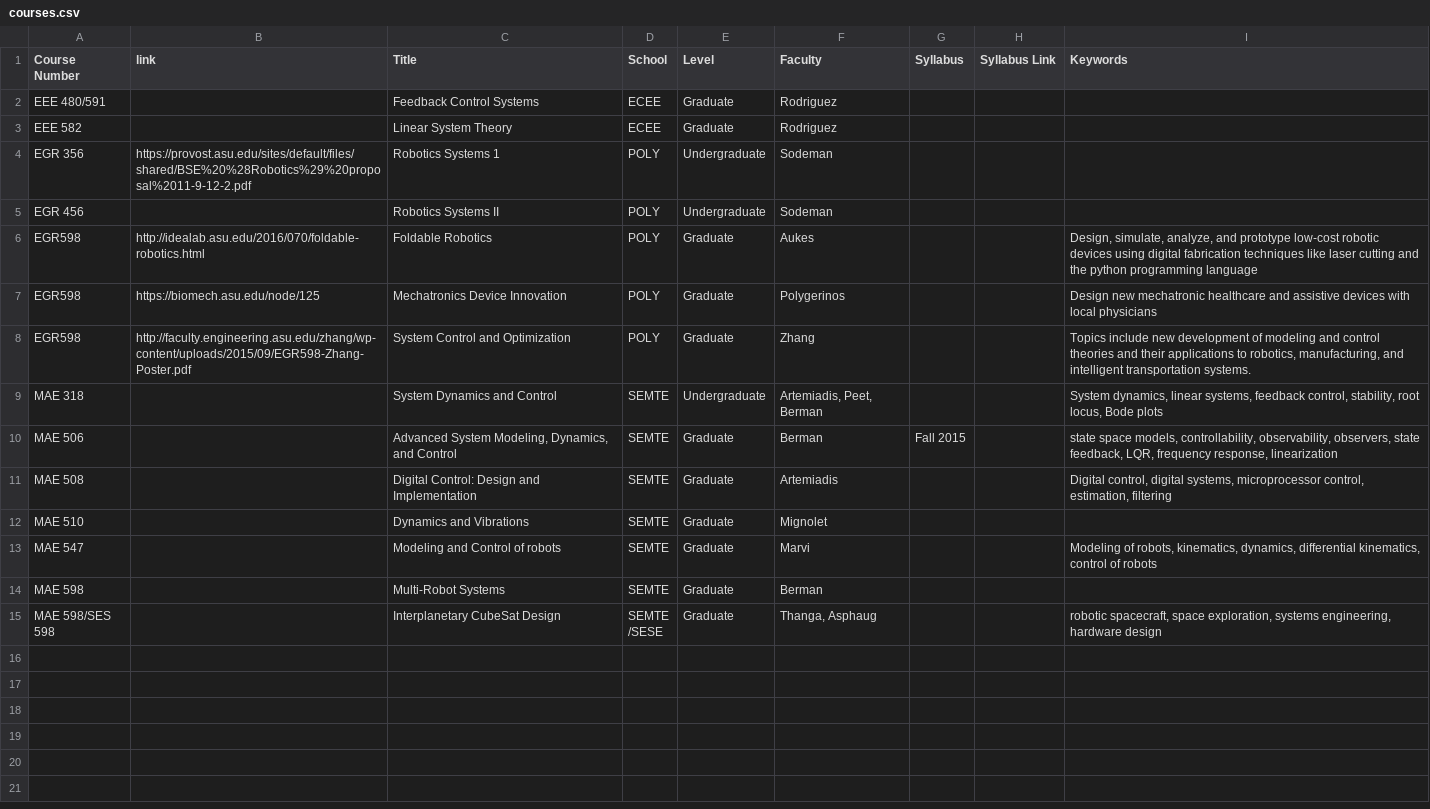
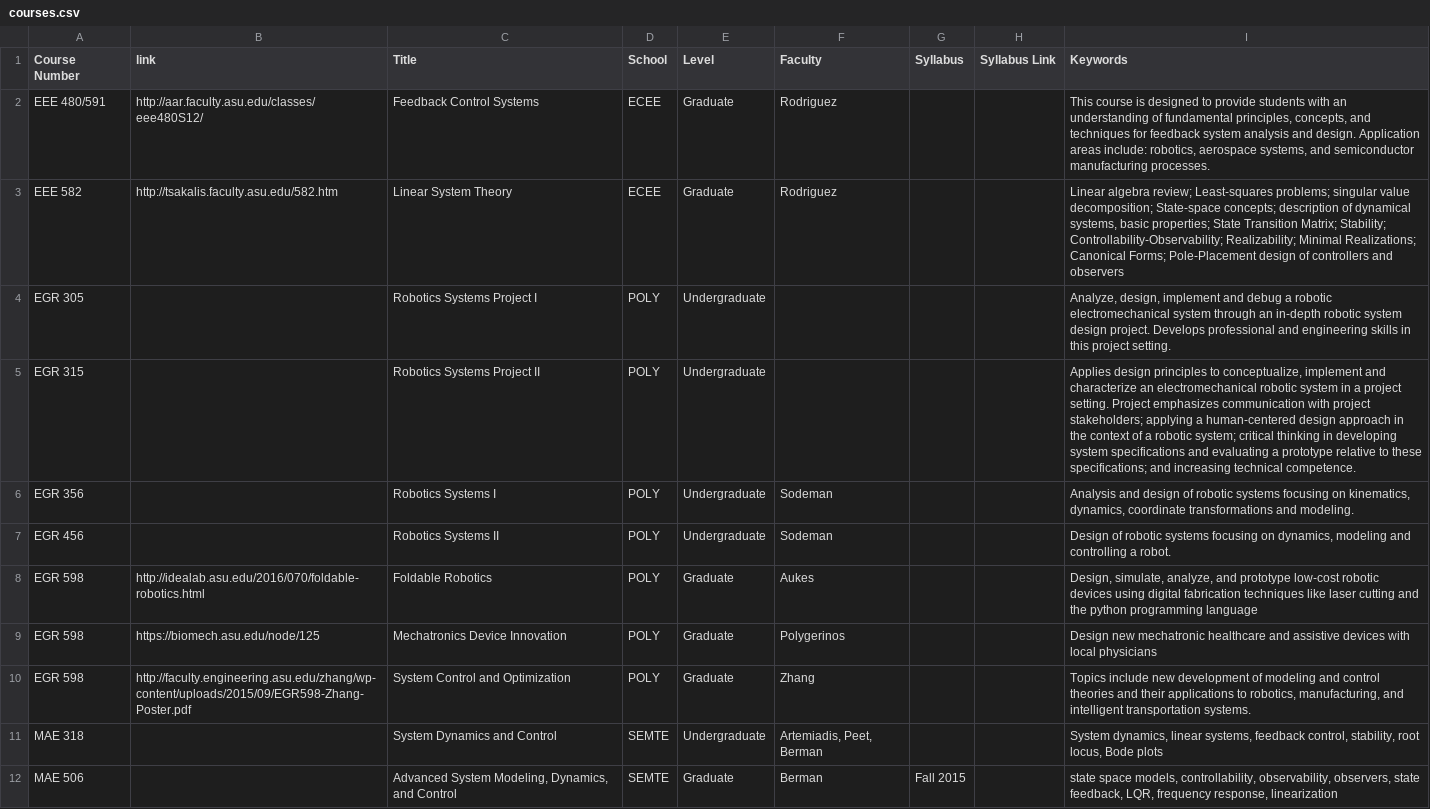
Before and after one commit to idealabasu/website_asurobotics, a CSV file: _data_source/courses.csv, drawn as a sheet; only a part is shown; the shorter side is filled out with more unchanged rows.

```diff
--- a/_data_source/courses.csv
+++ b/_data_source/courses.csv
@@ -1,9 +1,11 @@
 Course Number,link,Title,School,Level,Faculty,Syllabus,Syllabus Link,Keywords
-EEE 480/591,,Feedback Control Systems,ECEE,Graduate,Rodriguez,,,
-EEE 582,,Linear System Theory,ECEE,Graduate,Rodriguez,,,
-EGR 356,https://provost.asu.edu/sites/default/files/shared/BSE%20%28Robotics%29%20proposal%2011-9-12-2.pdf,Robotics Systems 1,POLY,Undergraduate,Sodeman,,,
-EGR 456,,Robotics Systems II,POLY,Undergraduate,Sodeman,,,
-EGR598,http://idealab.asu.edu/2016/070/foldable-robotics.html,Foldable Robotics,POLY,Graduate,Aukes,,,"Design, simulate, analyze, and prototype low-cost robotic devices using digital fabrication techniques like laser cutting and the python programming language"
-EGR598,https://biomech.asu.edu/node/125,Mechatronics Device Innovation,POLY,Graduate,Polygerinos,,,Design new mechatronic healthcare and assistive devices with local physicians
-EGR598,http://faculty.engineering.asu.edu/zhang/wp-content/uploads/2015/09/EGR598-Zhang-Poster.pdf,System Control and Optimization,POLY,Graduate,Zhang,,,"Topics include new development of modeling and control theories and their applications to robotics, manufacturing, and intelligent transportation systems. "
+EEE 480/591,http://aar.faculty.asu.edu/classes/eee480S12/,Feedback Control Systems,ECEE,Graduate,Rodriguez,,,"This course is designed to provide students with an understanding of fundamental principles, concepts, and techniques for feedback system analysis and design. Application areas include: robotics, aerospace systems, and semiconductor manufacturing processes."
+EEE 582,http://tsakalis.faculty.asu.edu/582.htm,Linear System Theory,ECEE,Graduate,Rodriguez,,,"Linear algebra review; Least-squares problems; singular value decomposition; State-space concepts; description of dynamical systems, basic properties; State Transition Matrix; Stability; Controllability-Observability; Realizability; Minimal Realizations; Canonical Forms; Pole-Placement design of controllers and observers"
+EGR 305,,Robotics Systems Project I ,POLY,Undergraduate,,,,"Analyze, design, implement and debug a robotic electromechanical system through an in-depth robotic system design project. Develops professional and engineering skills in this project setting. "
+EGR 315,,Robotics Systems Project II,POLY,Undergraduate,,,,"Applies design principles to conceptualize, implement and characterize an electromechanical robotic system in a project setting. Project emphasizes communication with project stakeholders; applying a human-centered design approach in the context of a robotic system; critical thinking in developing system specifications and evaluating a prototype relative to these specifications; and increasing technical competence. "
+EGR 356,,Robotics Systems I,POLY,Undergraduate,Sodeman,,,"Analysis and design of robotic systems focusing on kinematics, dynamics, coordinate transformations and modeling. "
+EGR 456,,Robotics Systems II,POLY,Undergraduate,Sodeman,,,"Design of robotic systems focusing on dynamics, modeling and controlling a robot. "
+EGR 598,http://idealab.asu.edu/2016/070/foldable-robotics.html,Foldable Robotics,POLY,Graduate,Aukes,,,"Design, simulate, analyze, and prototype low-cost robotic devices using digital fabrication techniques like laser cutting and the python programming language"
+EGR 598,https://biomech.asu.edu/node/125,Mechatronics Device Innovation,POLY,Graduate,Polygerinos,,,Design new mechatronic healthcare and assistive devices with local physicians
+EGR 598,http://faculty.engineering.asu.edu/zhang/wp-content/uploads/2015/09/EGR598-Zhang-Poster.pdf,System Control and Optimization,POLY,Graduate,Zhang,,,"Topics include new development of modeling and control theories and their applications to robotics, manufacturing, and intelligent transportation systems. "
 MAE 318,,System Dynamics and Control,SEMTE,Undergraduate,"Artemiadis, Peet, Berman",,,"System dynamics, linear systems, feedback control, stability, root locus, Bode plots"
```
Also changed, not shown: 37 other files.
